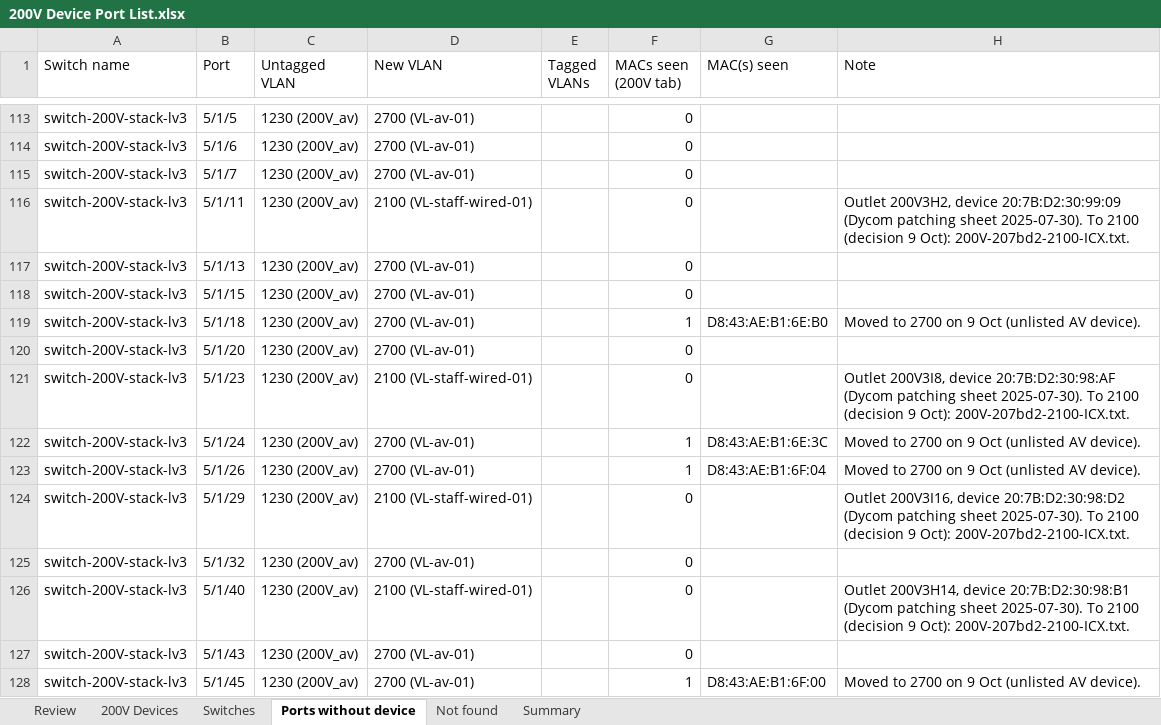
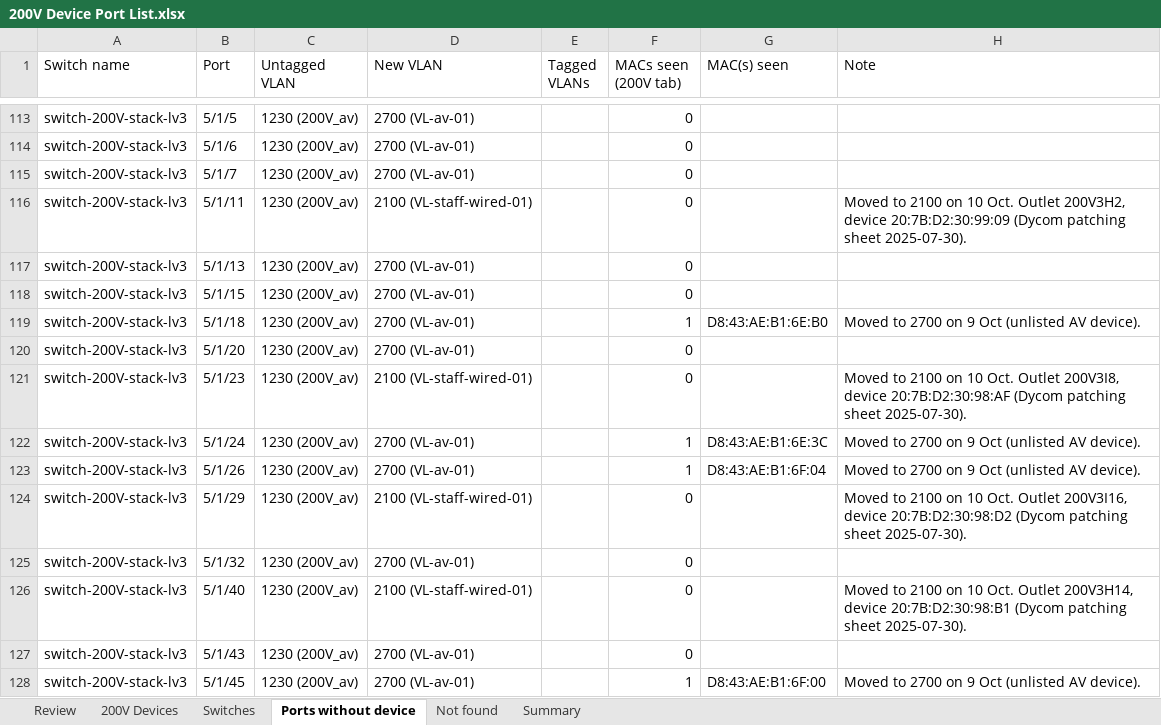
Before and after one commit to Asingh0014/trinity-smartzone-plan, an Excel workbook: 200V Device Port List.xlsx, sheet Ports without device, drawn as a sheet; only a part is shown, gaps mark what is left out; values as stored, in another font and other column widths than the file's, no cell formats; charts and pictures not drawn; the diff covers the shown part only; the diff names each change by its address in the sheet, - before the commit and + after, or states it on an @@ line.

```diff
--- a/200V Device Port List.xlsx (sheet Ports without device)
+++ b/200V Device Port List.xlsx (sheet Ports without device)
-H116 (Note): Outlet 200V3H2, device 20:7B:D2:30:99:09 (Dycom patching sheet 2025-07-30). To 2100 (decision 9 Oct): 200V-207bd2-2100-ICX.txt.
+H116 (Note): Moved to 2100 on 10 Oct. Outlet 200V3H2, device 20:7B:D2:30:99:09 (Dycom patching sheet 2025-07-30).
-H121 (Note): Outlet 200V3I8, device 20:7B:D2:30:98:AF (Dycom patching sheet 2025-07-30). To 2100 (decision 9 Oct): 200V-207bd2-2100-ICX.txt.
+H121 (Note): Moved to 2100 on 10 Oct. Outlet 200V3I8, device 20:7B:D2:30:98:AF (Dycom patching sheet 2025-07-30).
-H124 (Note): Outlet 200V3I16, device 20:7B:D2:30:98:D2 (Dycom patching sheet 2025-07-30). To 2100 (decision 9 Oct): 200V-207bd2-2100-ICX.txt.
+H124 (Note): Moved to 2100 on 10 Oct. Outlet 200V3I16, device 20:7B:D2:30:98:D2 (Dycom patching sheet 2025-07-30).
-H126 (Note): Outlet 200V3H14, device 20:7B:D2:30:98:B1 (Dycom patching sheet 2025-07-30). To 2100 (decision 9 Oct): 200V-207bd2-2100-ICX.txt.
+H126 (Note): Moved to 2100 on 10 Oct. Outlet 200V3H14, device 20:7B:D2:30:98:B1 (Dycom patching sheet 2025-07-30).
```
Also changed, not shown: 9 edited cells elsewhere in this sheet, sheet Review, sheet Summary, sheet Switches, cell formats, 2 other files.
